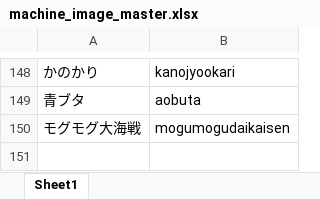
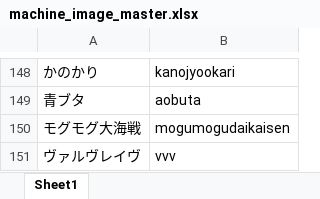
Before and after one commit to tama0520/guild-image-app, an Excel workbook: masters/machine_image_master.xlsx, sheet Sheet1, drawn as a sheet; only a part is shown, gaps mark what is left out; values as stored, in another font and other column widths than the file's, no borders; the diff names each change by its address in the sheet, - before the commit and + after, or states it on an @@ line.

Commit message:
update machine_image_master

```diff
--- a/masters/machine_image_master.xlsx (sheet Sheet1)
+++ b/masters/machine_image_master.xlsx (sheet Sheet1)
+row 151: ヴァルヴレイヴ | vvv
```
Also changed, not shown: 4 other files.
